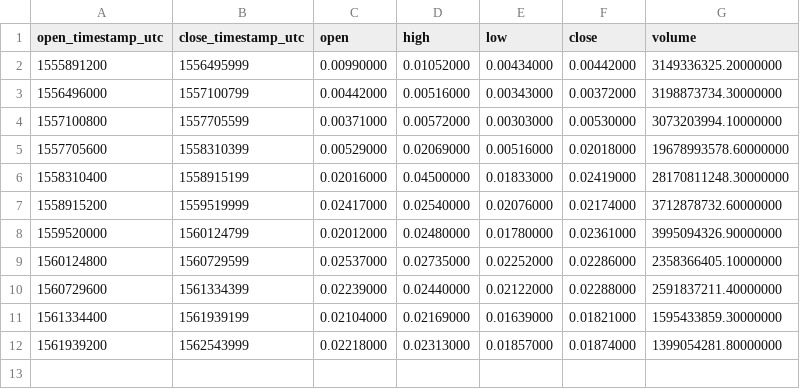
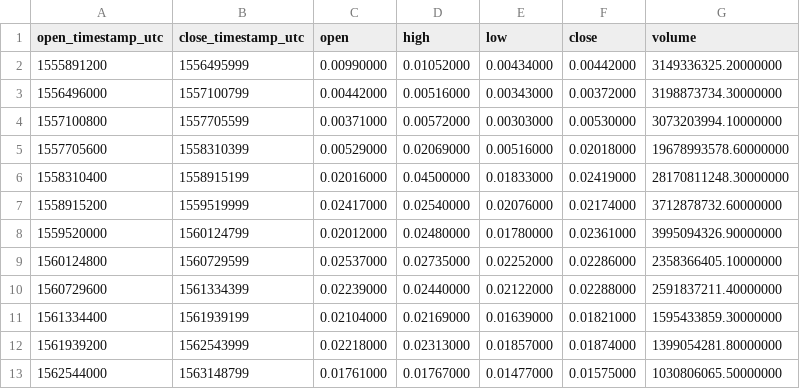
Before and after one commit to cryptobigbro/binance-MATICUSDT, a CSV file: binance-MATICUSDT-1w.csv, drawn as a sheet; the diff names each change by its address in the sheet, - before the commit and + after, or states it on an @@ line.

```diff
--- a/binance-MATICUSDT-1w.csv
+++ b/binance-MATICUSDT-1w.csv
+row 13: 1562544000 | 1563148799 | 0.01761000 | 0.01767000 | 0.01477000 | 0.01575000 | 1030806065.50000000
```
Also changed, not shown: binance-MATICUSDT-1d.csv, binance-MATICUSDT-1h.csv.
